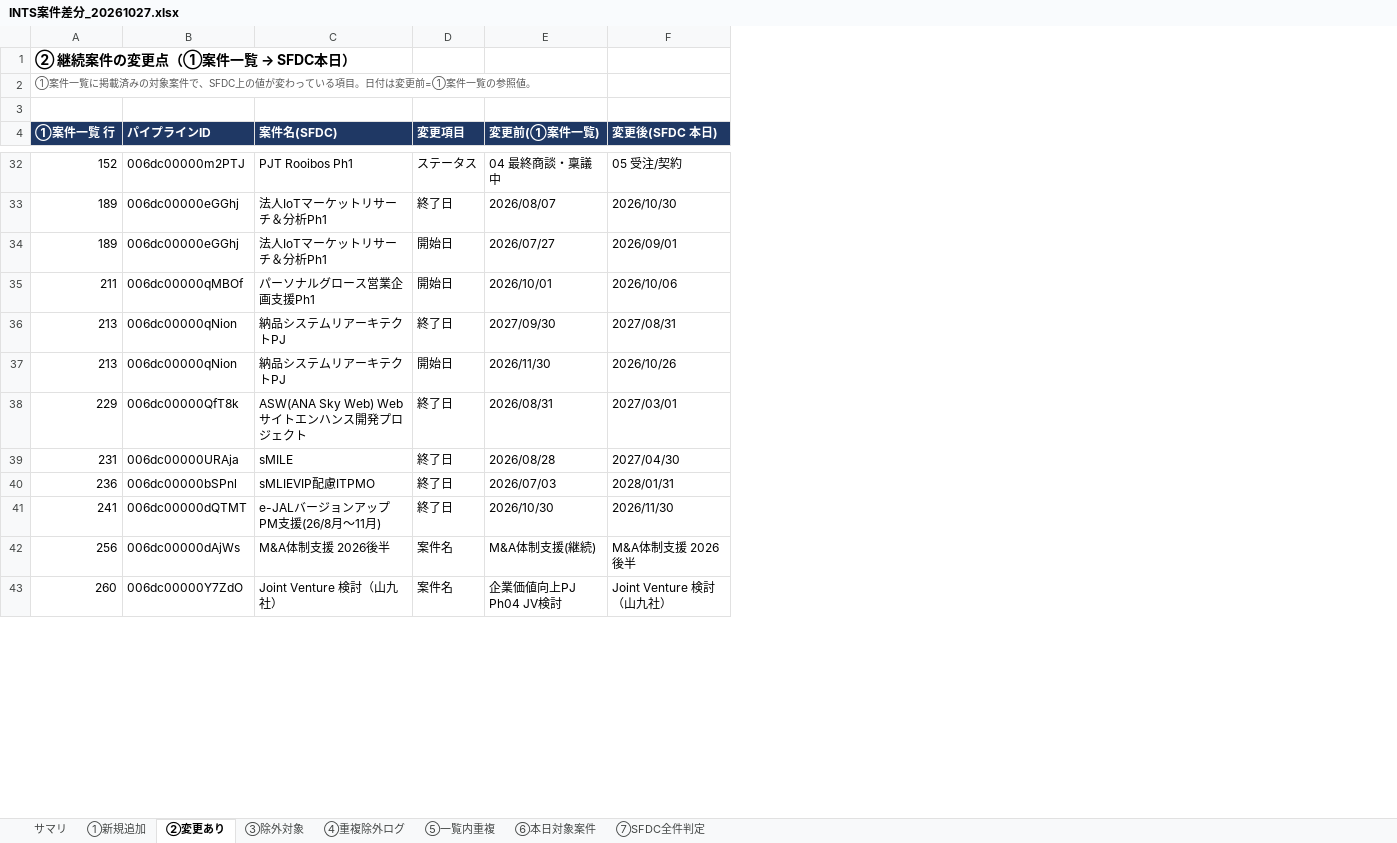
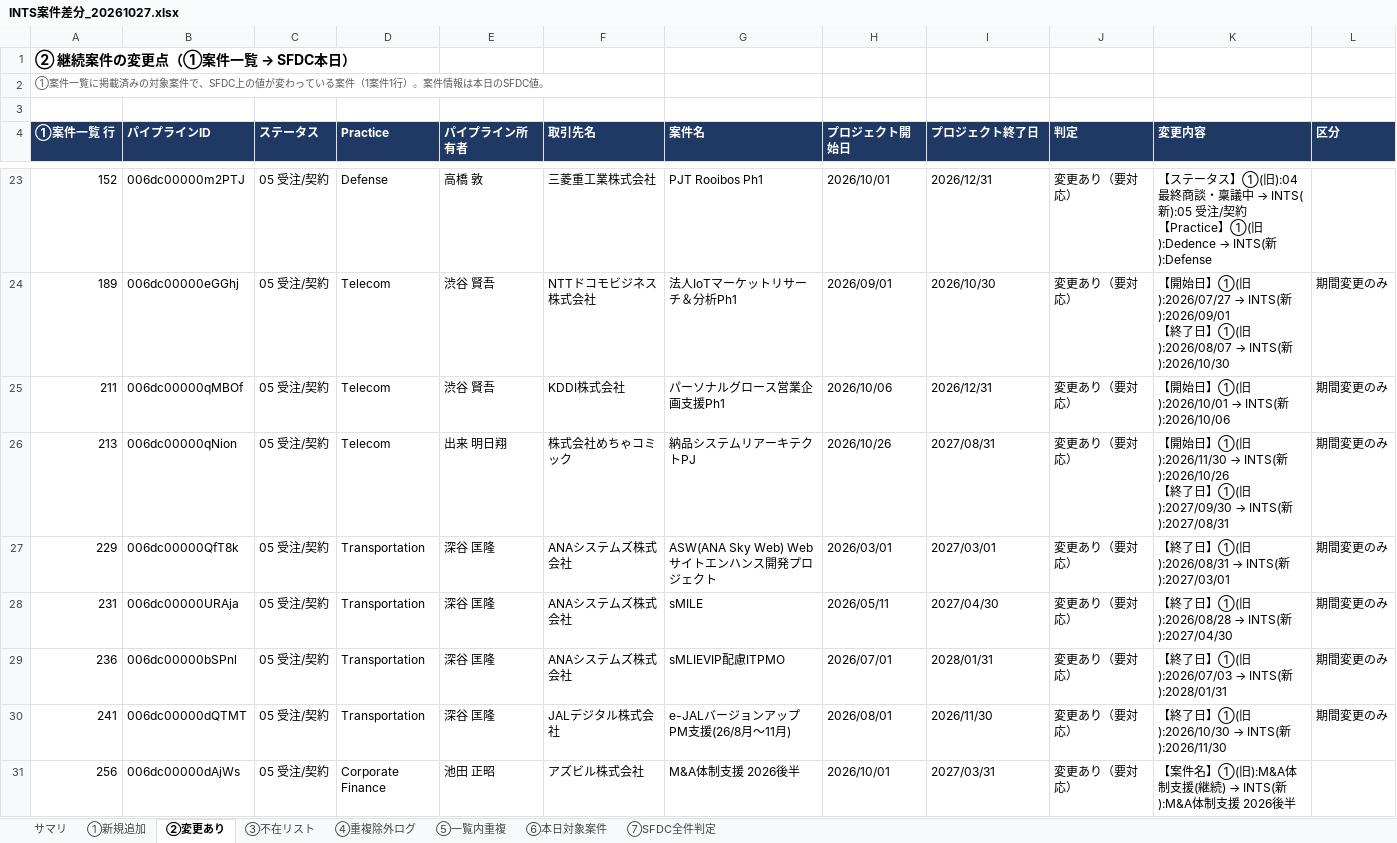
Before and after one commit to mkomko2011/For-AI, an Excel workbook: INTS案件差分_20261027.xlsx, sheet ②変更あり, drawn as a sheet; only a part is shown, gaps mark what is left out; values as stored, in another font and other column widths than the file's, no borders; charts and pictures not drawn; removed rows and columns are numbered as before the commit, all else as after; ↵ is a line break in a cell; the diff covers the shown part only; the diff names each change by its address in the sheet, - before the commit and + after, or states it on an @@ line.

```diff
--- a/INTS案件差分_20261027.xlsx (sheet ②変更あり)
+++ b/INTS案件差分_20261027.xlsx (sheet ②変更あり)
-sheet tab: ③除外対象
+sheet tab: ③不在リスト
+column C (ステータス), rows 23-31: all 05 受注/契約
+column D (Practice), rows 23-31: Defense | Telecom | Telecom | Telecom | Transportation | Transportation | Transportation | Transportation | Corporate Finance
+column E (パイプライン所有者), rows 23-31: 高橋 敦 | 渋谷 賢吾 | 渋谷 賢吾 | 出来 明日翔 | 深谷 匡隆 | 深谷 匡隆 | 深谷 匡隆 | 深谷 匡隆 | 池田 正昭
+column F (取引先名), rows 23-31: 三菱重工業株式会社 | NTTドコモビジネス株式会社 | KDDI株式会社 | 株式会社めちゃコミック | ANAシステムズ株式会社 | ANAシステムズ株式会社 | ANAシステムズ株式会社 | JALデジタル株式会社 | アズビル株式会社
-column D (変更項目), rows 32-33: ステータス | 終了日; rows 35-36: 開始日 | 終了日; rows 38-42: 終了日 | 終了日 | 終了日 | 終了日 | 案件名
-column E (変更前(①案件一覧)), rows 32-33: 04 最終商談・稟議中 | 2026/08/07; rows 35-36: 2026/10/01 | 2027/09/30; rows 38-42: 2026/08/31 | 2026/08/28 | 2026/07/03 | 2026/10/30 | M&A体制支援(継続)
+column H (プロジェクト開始日), rows 23-31: 2026/10/01 | 2026/09/01 | 2026/10/06 | 2026/10/26 | 2026/03/01 | 2026/05/11 | 2026/07/01 | 2026/08/01 | 2026/10/01
+column J (判定), rows 23-31: all 変更あり（要対応）
+column K (変更内容), rows 23-31: 【ステータス】①(旧):04 最終商談・稟議中 → INTS(新):05 受注/契約 ↵ 【Practice】①(旧):Dedence → INTS(新):Defense | 【開始日】①(旧):2026/07/27 → INTS(新):2026/09/01 ↵ 【終了日】①(旧):2026/08/07 → INTS(新):2026/10/30 | 【開始日】①(旧):2026/10/01 → INTS(新):2026/10/06 | 【開始日】①(旧):2026/11/30 → INTS(新):2026/10/26 ↵ 【終了日】①(旧):2027/09/30 → INTS(新):2027/08/31 | 【終了日】①(旧):2026/08/31 → INTS(新):2027/03/01 | 【終了日】①(旧):2026/08/28 → INTS(新):2027/04/30 | 【終了日】①(旧):2026/07/03 → INTS(新):2028/01/31 | 【終了日】①(旧):2026/10/30 → INTS(新):2026/11/30 | 【案件名】①(旧):M&A体制支援(継続) → INTS(新):M&A体制支援 2026後半
+column L (区分), rows 24-30: all 期間変更のみ
-A2 (①案件一覧 行): …っている項目。日付は変更前=①案件一覧の参照値。
+A2 (①案件一覧 行): …っている案件（1案件1行）。案件情報は本日のSFDC値。
-G4: 案件名(SFDC)
+G4: 案件名
-I4: 変更後(SFDC 本日)
+I4: プロジェクト終了日
-I23 (プロジェクト終了日): 05 受注/契約
+I23 (プロジェクト終了日): 2026/12/31
-row 34: 189 | 006dc00000eGGhj | 法人IoTマーケットリサーチ＆分析Ph1 | 開始日 | 2026/07/27 | 2026/09/01
-I25 (プロジェクト終了日): 2026/10/06
+I25 (プロジェクト終了日): 2026/12/31
-row 37: 213 | 006dc00000qNion | 納品システムリアーキテクトPJ | 開始日 | 2026/11/30 | 2026/10/26
-I31 (プロジェクト終了日): M&A体制支援 2026後半
+I31 (プロジェクト終了日): 2027/03/31
-row 43: 260 | 006dc00000Y7ZdO | Joint Venture 検討（山九社） | 案件名 | 企業価値向上PJ Ph04 JV検討 | Joint Venture 検討（山九社）
```
Also changed, not shown: 14 removed rows and 15 edited cells elsewhere in this sheet, sheet ③不在リスト, sheet サマリ, sheet ①新規追加, sheet ⑥本日対象案件.
